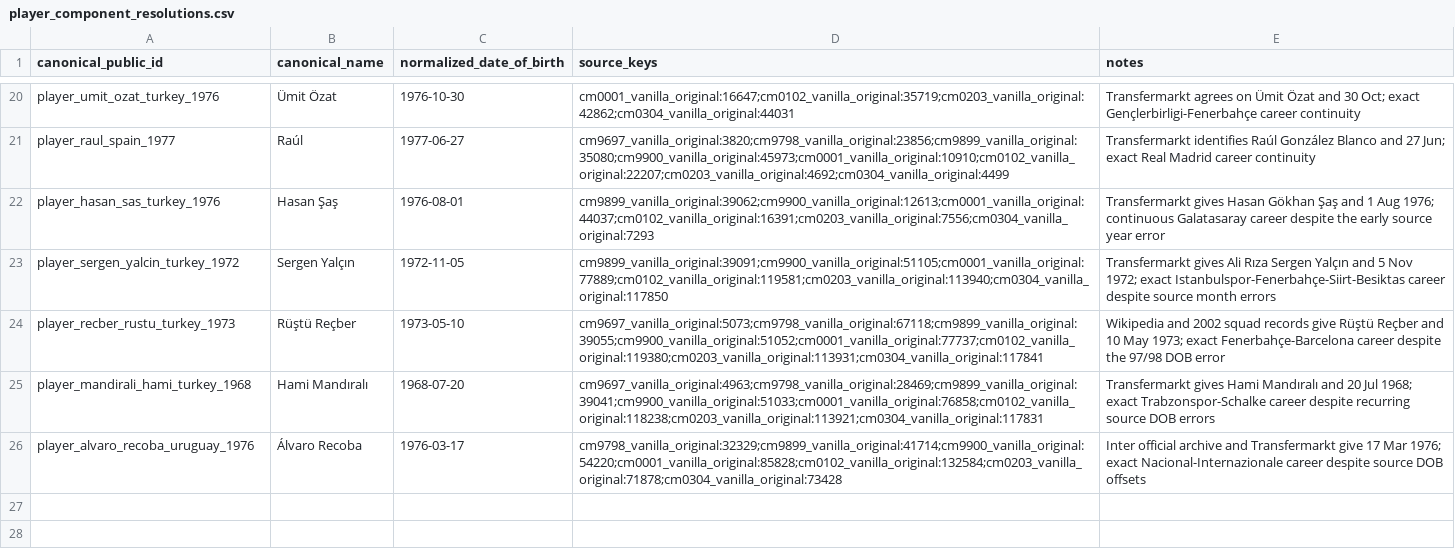
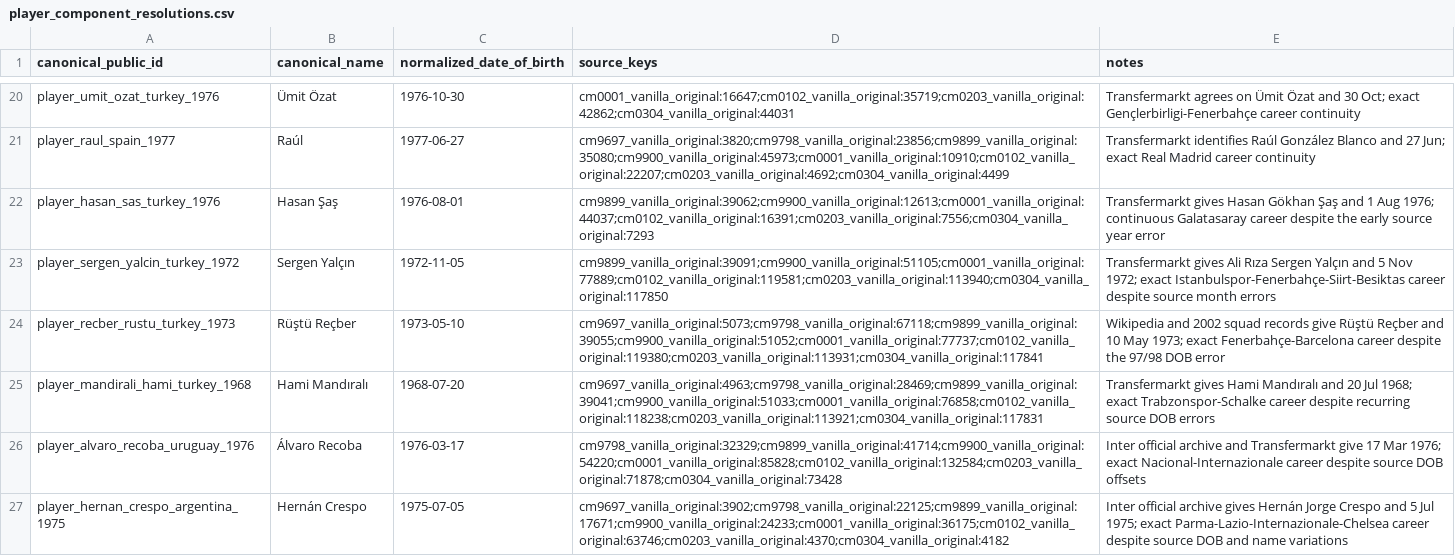
Before and after one commit to umutnaderi/cm-db, a CSV file: config/identity/player_component_resolutions.csv, drawn as a sheet; only a part is shown, gaps mark what is left out.

Commit message:
Improve mobile draft flow and player identities

```diff
--- a/config/identity/player_component_resolutions.csv
+++ b/config/identity/player_component_resolutions.csv
@@ -26 +26,2 @@ player_mandirali_hami_turkey_1968,Hami Mandıralı,1968-07-20,cm9697_vanilla_ori
 player_alvaro_recoba_uruguay_1976,Álvaro Recoba,1976-03-17,cm9798_vanilla_original:32329;cm9899_vanilla_original:41714;cm9900_vanilla_original:54220;cm0001_vanilla_original:85828;cm0102_vanilla_original:132584;cm0203_vanilla_original:71878;cm0304_vanilla_original:73428,Inter official archive and Transfermarkt give 17 Mar 1976; exact Nacional-Internazionale career despite source DOB offsets
+player_hernan_crespo_argentina_1975,Hernán Crespo,1975-07-05,cm9697_vanilla_original:3902;cm9798_vanilla_original:22125;cm9899_vanilla_original:17671;cm9900_vanilla_original:24233;cm0001_vanilla_original:36175;cm0102_vanilla_original:63746;cm0203_vanilla_original:4370;cm0304_vanilla_original:4182,Inter official archive gives Hernán Jorge Crespo and 5 Jul 1975; exact Parma-Lazio-Internazionale-Chelsea career despite source DOB and name variations
```
Also changed, not shown: 10 other files.
